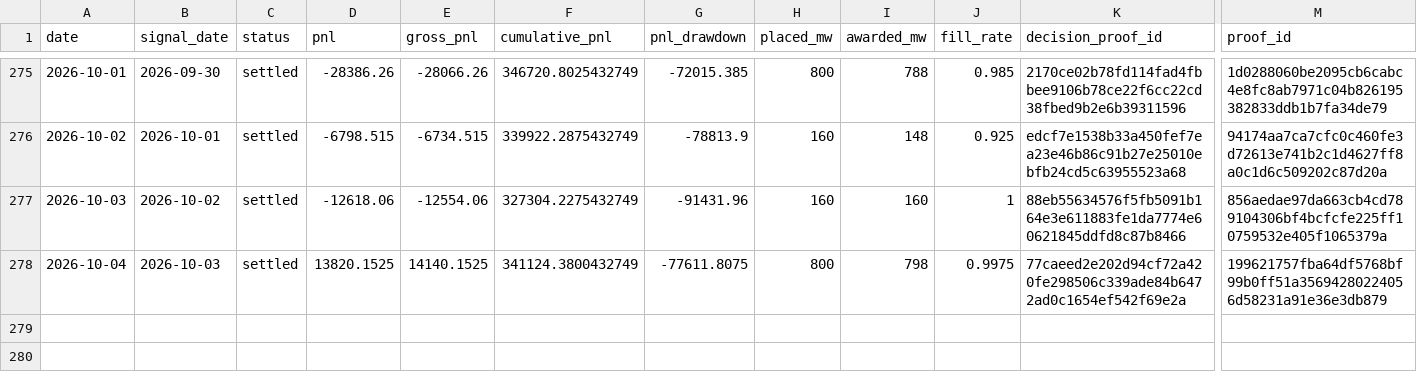
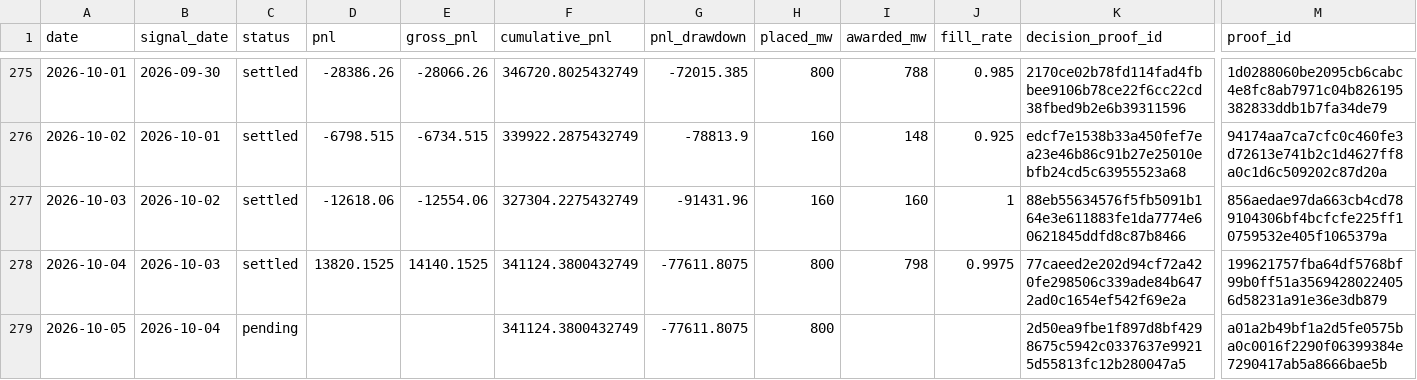
Before and after one commit to jameskim247/ptp-track-record, a CSV file: data/series-01/daily.csv, drawn as a sheet; only a part is shown, gaps mark what is left out; rows hold the shown columns only; the diff names each change by its address in the sheet, - before the commit and + after, or states it on an @@ line.

```diff
--- a/data/series-01/daily.csv
+++ b/data/series-01/daily.csv
+row 279: 2026-10-05 | 2026-10-04 | pending |  |  | 341124.3800432749 | -77611.8075 | 800 |  |  | 2d50ea9fbe1f897d8bf4298675c5942c0337637e99215d55813fc12b280047a5 | a01a2b49bf1a2d5fe0575ba0c0016f2290f06399384e7290417ab5a8666bae5b
```
Also changed, not shown: data/series-01/monthly.csv, data/series-01/summary.csv, 5 other files.
